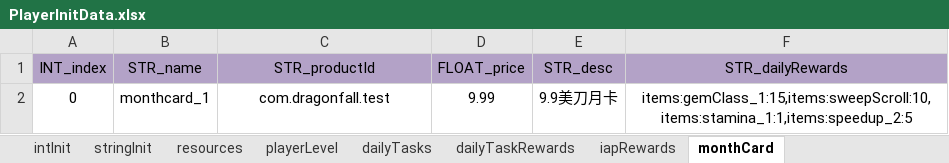
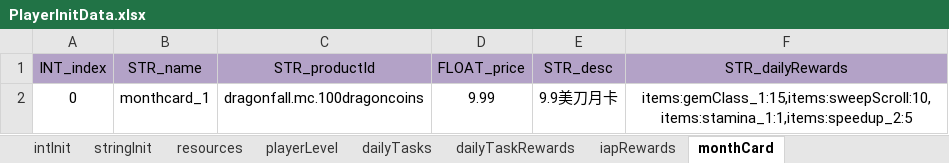
Before and after one commit to ModunZhang/kod_server, an Excel workbook: gameData/shared/PlayerInitData.xlsx, sheet monthCard, drawn as a sheet; values as stored, in another font and other column widths than the file's, no borders; the diff names each change by its address in the sheet, - before the commit and + after, or states it on an @@ line.

```diff
--- a/gameData/shared/PlayerInitData.xlsx (sheet monthCard)
+++ b/gameData/shared/PlayerInitData.xlsx (sheet monthCard)
-C2 (STR_productId): com.dragonfall.test
+C2 (STR_productId): dragonfall.mc.100dragoncoins
```
Also changed, not shown: 1 other file.
